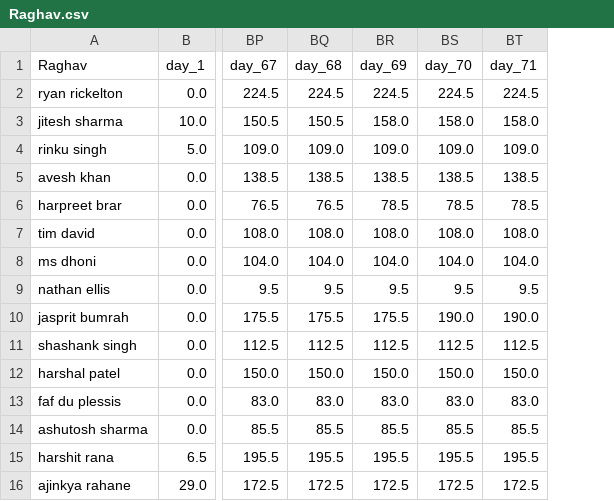
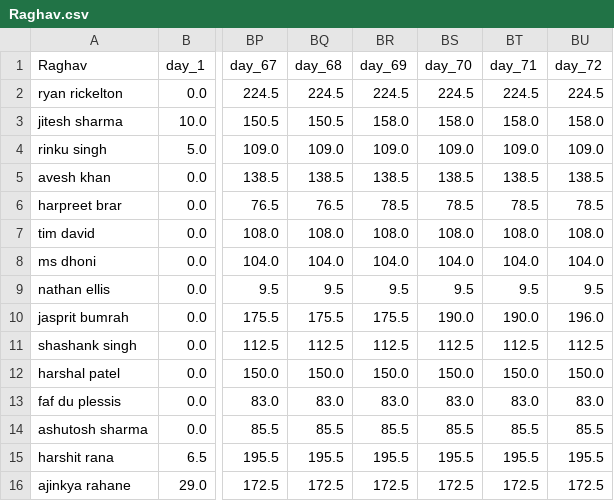
Before and after one commit to suddu16/ipl-fantasy, a CSV file: ipl2025/group_2/Raghav.csv, drawn as a sheet; only a part is shown, gaps mark what is left out; the diff names each change by its address in the sheet, - before the commit and + after, or states it on an @@ line.

```diff
--- a/ipl2025/group_2/Raghav.csv
+++ b/ipl2025/group_2/Raghav.csv
+column BU (day_72), rows 2-16: 224.5 | 158.0 | 109.0 | 138.5 | 78.5 | 108.0 | 104.0 | 9.5 | 196.0 | 112.5 | 150.0 | 83.0 | 85.5 | 195.5 | 172.5
```
Also changed, not shown: ipl2025/group_2/Kumar & Akash.csv, ipl2025/group_2/Niranjini.csv, 24 other files.
